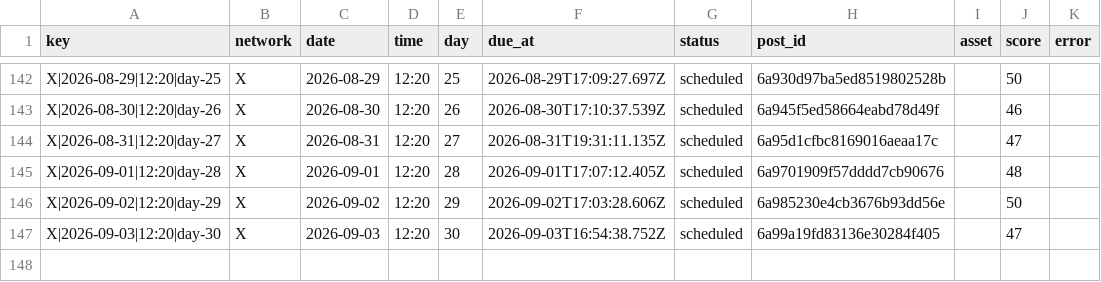
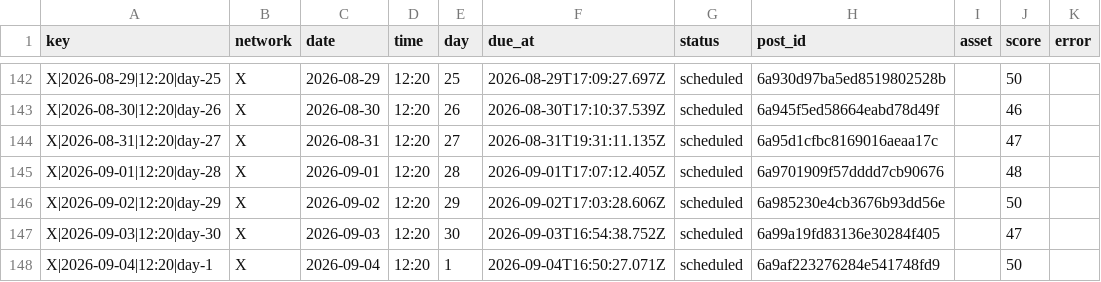
Before and after one commit to nicolass309/leadops-assets, a CSV file: automation/state/scheduled-posts.csv, drawn as a sheet; only a part is shown, gaps mark what is left out; the diff names each change by its address in the sheet, - before the commit and + after, or states it on an @@ line.

Commit message:
LeadOps daily publishing state

```diff
--- a/automation/state/scheduled-posts.csv
+++ b/automation/state/scheduled-posts.csv
+row 148: X|2026-09-04|12:20|day-1 | X | 2026-09-04 | 12:20 | 1 | 2026-09-04T16:50:27.071Z | scheduled | 6a9af223276284e541748fd9 |  | 50
```
Also changed, not shown: 4 other files.
